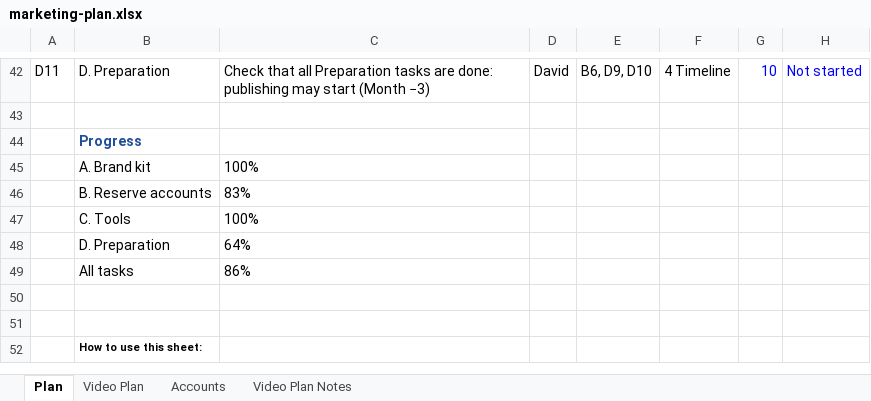
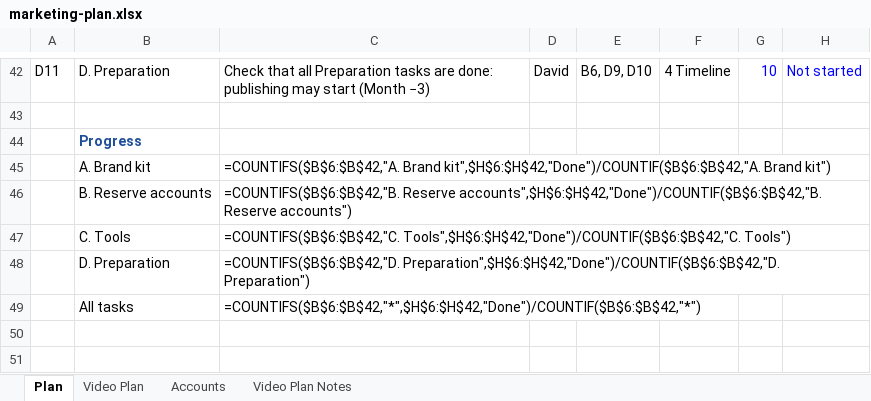
Before and after one commit to sassycomapp/data-mybizz-mgt, an Excel workbook: marketing/marketing-plan.xlsx, sheet Plan, drawn as a sheet; only a part is shown, gaps mark what is left out; the shorter side is filled out with more unchanged rows; values as stored, in another font and other column widths than the file's, no borders; formulas without a stored value are shown as written; conditional formats not drawn; the diff names each change by its address in the sheet, - before the commit and + after, or states it on an @@ line.

```diff
--- a/marketing/marketing-plan.xlsx (sheet Plan)
+++ b/marketing/marketing-plan.xlsx (sheet Plan)
-C45: 100%
+C45: =COUNTIFS($B$6:$B$42,"A. Brand kit",$H$6:$H$42,"Done")/COUNTIF($B$6:$B$42,"A. Brand kit")
-C46: 83%
+C46: =COUNTIFS($B$6:$B$42,"B. Reserve accounts",$H$6:$H$42,"Done")/COUNTIF($B$6:$B$42,"B. Reserve accounts")
-C47: 100%
+C47: =COUNTIFS($B$6:$B$42,"C. Tools",$H$6:$H$42,"Done")/COUNTIF($B$6:$B$42,"C. Tools")
-C48: 64%
+C48: =COUNTIFS($B$6:$B$42,"D. Preparation",$H$6:$H$42,"Done")/COUNTIF($B$6:$B$42,"D. Preparation")
-C49: 86%
+C49: =COUNTIFS($B$6:$B$42,"*",$H$6:$H$42,"Done")/COUNTIF($B$6:$B$42,"*")
```
Also changed, not shown: sheet Video Plan.
